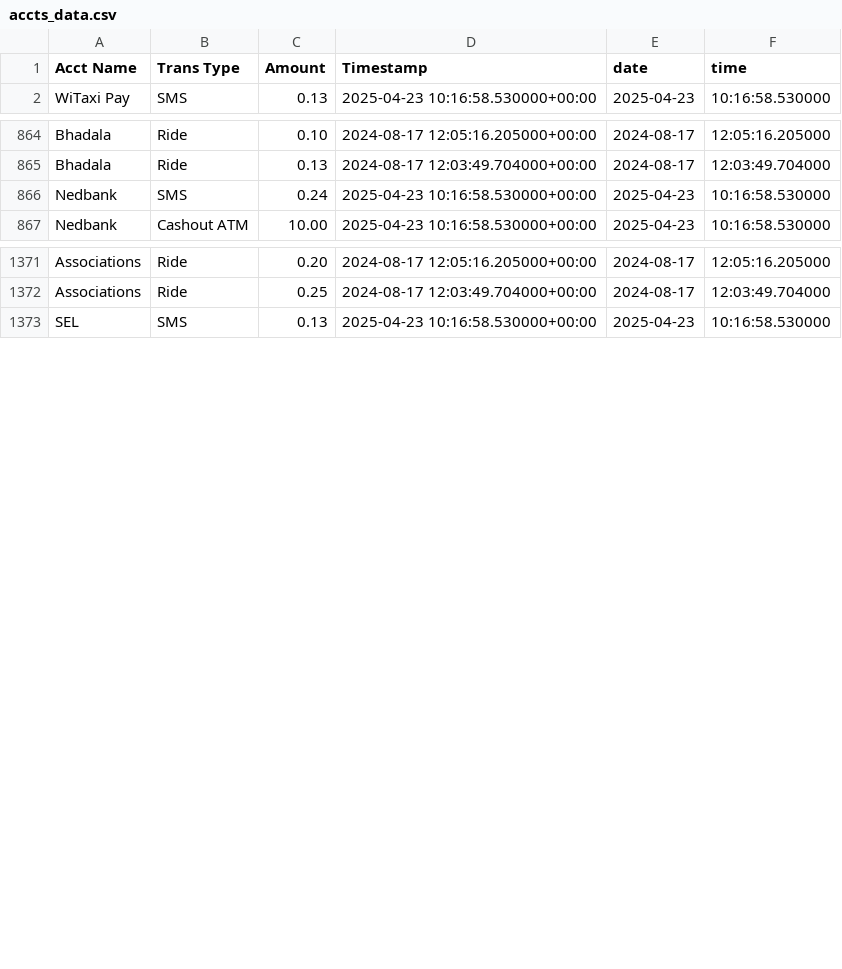
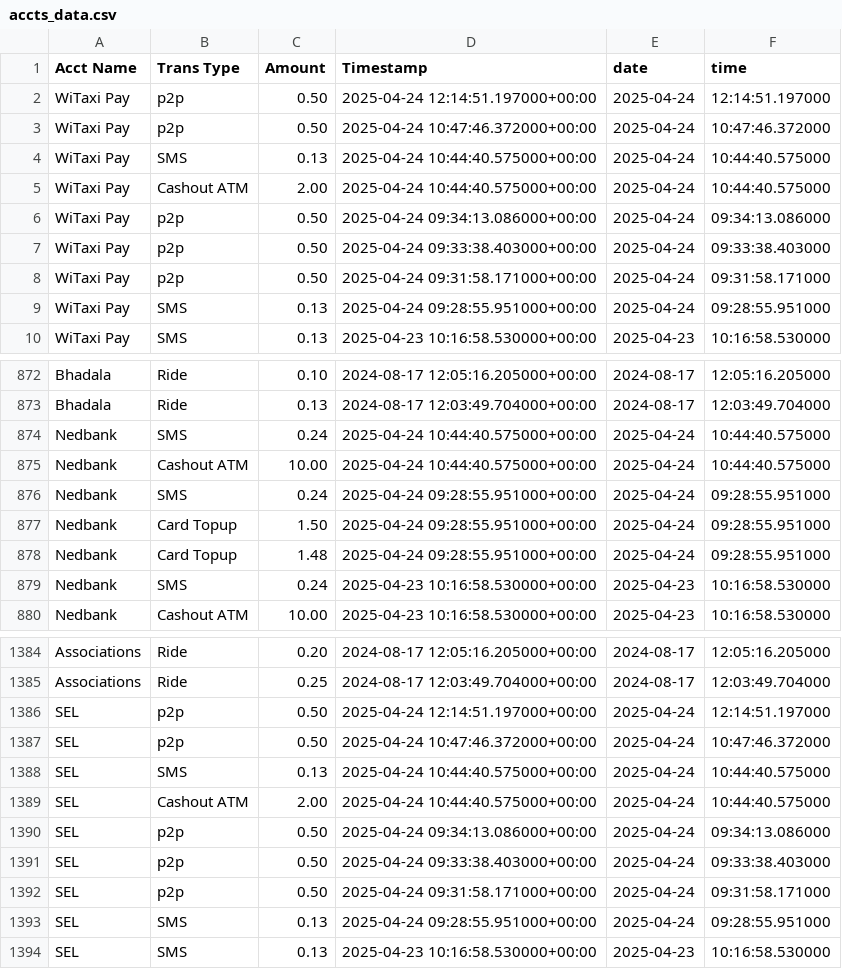
Before and after one commit to Kamal-Moha/WiTaxi-Pay-Analytics-Bhadala, a CSV file: Data/accts_data.csv, drawn as a sheet; only a part is shown, gaps mark what is left out.

```diff
--- a/Data/accts_data.csv
+++ b/Data/accts_data.csv
@@ -1,2 +1,10 @@
 Acct Name,Trans Type,Amount,Timestamp,date,time
+WiTaxi Pay,p2p,0.50,2025-04-24 12:14:51.197000+00:00,2025-04-24,12:14:51.197000
+WiTaxi Pay,p2p,0.50,2025-04-24 10:47:46.372000+00:00,2025-04-24,10:47:46.372000
+WiTaxi Pay,SMS,0.13,2025-04-24 10:44:40.575000+00:00,2025-04-24,10:44:40.575000
+WiTaxi Pay,Cashout ATM,2.00,2025-04-24 10:44:40.575000+00:00,2025-04-24,10:44:40.575000
+WiTaxi Pay,p2p,0.50,2025-04-24 09:34:13.086000+00:00,2025-04-24,09:34:13.086000
+WiTaxi Pay,p2p,0.50,2025-04-24 09:33:38.403000+00:00,2025-04-24,09:33:38.403000
+WiTaxi Pay,p2p,0.50,2025-04-24 09:31:58.171000+00:00,2025-04-24,09:31:58.171000
+WiTaxi Pay,SMS,0.13,2025-04-24 09:28:55.951000+00:00,2025-04-24,09:28:55.951000
 WiTaxi Pay,SMS,0.13,2025-04-23 10:16:58.530000+00:00,2025-04-23,10:16:58.530000
@@ -865,2 +873,7 @@ Bhadala,Ride,0.10,2024-08-17 12:05:16.205000+00:00,2024-08-17,12:05:16.205000
 Bhadala,Ride,0.13,2024-08-17 12:03:49.704000+00:00,2024-08-17,12:03:49.704000
+Nedbank,SMS,0.24,2025-04-24 10:44:40.575000+00:00,2025-04-24,10:44:40.575000
+Nedbank,Cashout ATM,10.00,2025-04-24 10:44:40.575000+00:00,2025-04-24,10:44:40.575000
+Nedbank,SMS,0.24,2025-04-24 09:28:55.951000+00:00,2025-04-24,09:28:55.951000
+Nedbank,Card Topup,1.50,2025-04-24 09:28:55.951000+00:00,2025-04-24,09:28:55.951000
+Nedbank,Card Topup,1.48,2025-04-24 09:28:55.951000+00:00,2025-04-24,09:28:55.951000
 Nedbank,SMS,0.24,2025-04-23 10:16:58.530000+00:00,2025-04-23,10:16:58.530000
@@ -1372,2 +1385,10 @@ Associations,Ride,0.20,2024-08-17 12:05:16.205000+00:00,2024-08-17,12:05:16.2050
 Associations,Ride,0.25,2024-08-17 12:03:49.704000+00:00,2024-08-17,12:03:49.704000
+SEL,p2p,0.50,2025-04-24 12:14:51.197000+00:00,2025-04-24,12:14:51.197000
+SEL,p2p,0.50,2025-04-24 10:47:46.372000+00:00,2025-04-24,10:47:46.372000
+SEL,SMS,0.13,2025-04-24 10:44:40.575000+00:00,2025-04-24,10:44:40.575000
+SEL,Cashout ATM,2.00,2025-04-24 10:44:40.575000+00:00,2025-04-24,10:44:40.575000
+SEL,p2p,0.50,2025-04-24 09:34:13.086000+00:00,2025-04-24,09:34:13.086000
+SEL,p2p,0.50,2025-04-24 09:33:38.403000+00:00,2025-04-24,09:33:38.403000
+SEL,p2p,0.50,2025-04-24 09:31:58.171000+00:00,2025-04-24,09:31:58.171000
+SEL,SMS,0.13,2025-04-24 09:28:55.951000+00:00,2025-04-24,09:28:55.951000
 SEL,SMS,0.13,2025-04-23 10:16:58.530000+00:00,2025-04-23,10:16:58.530000
```
Also changed, not shown: Data/data.csv.
